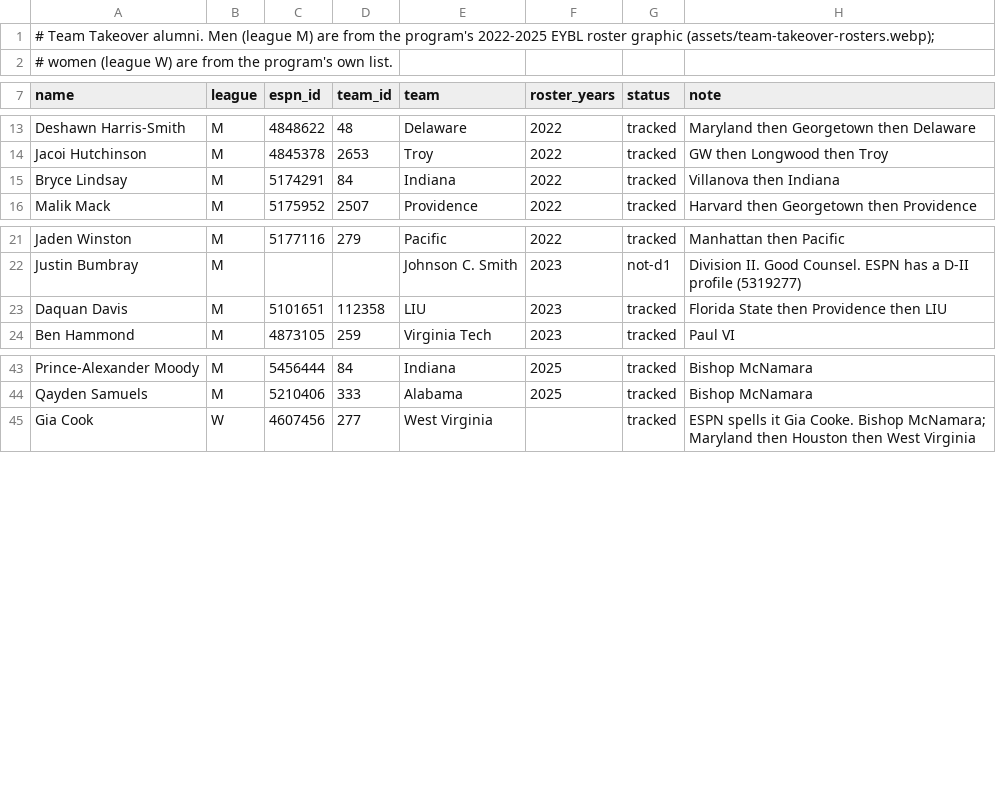
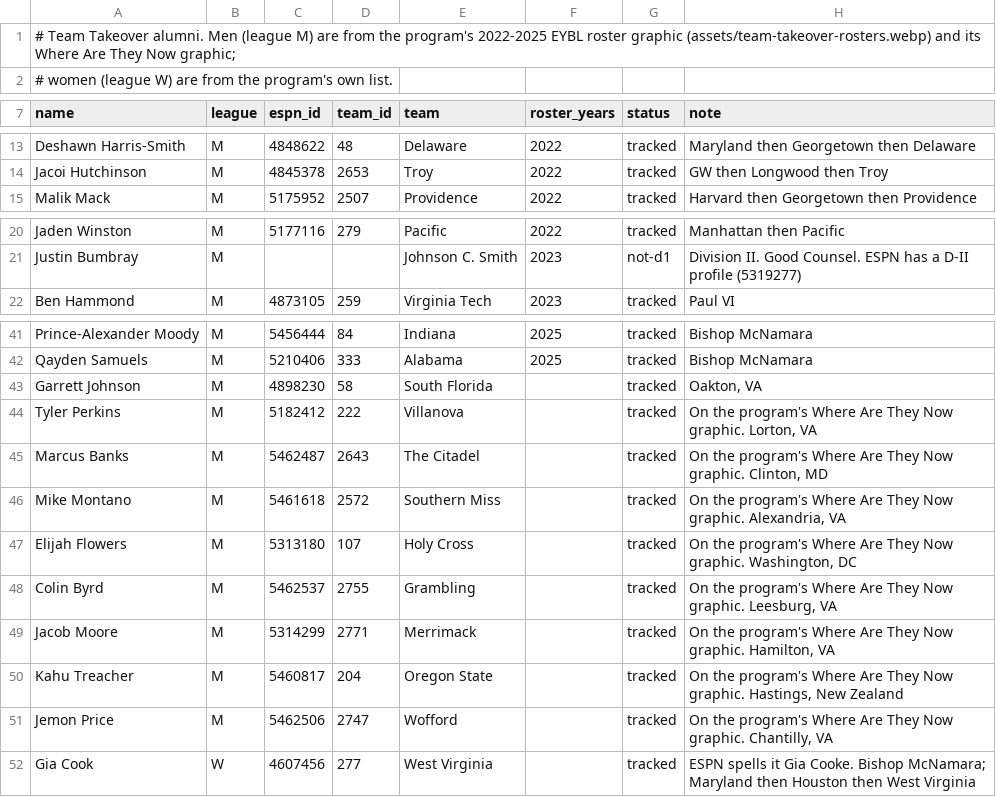
Before and after one commit to akileshswam/takeoveralumni, a CSV file: alumni.csv, drawn as a sheet; only a part is shown, gaps mark what is left out.

```diff
--- a/alumni.csv
+++ b/alumni.csv
@@ -1,2 +1,2 @@
-# Team Takeover alumni. Men (league M) are from the program's 2022-2025 EYBL roster graphic (assets/team-takeover-rosters.webp);
+# Team Takeover alumni. Men (league M) are from the program's 2022-2025 EYBL roster graphic (assets/team-takeover-rosters.webp) and its Where Are They Now graphic;
 # women (league W) are from the program's own list.
@@ -14,3 +14,2 @@ Deshawn Harris-Smith,M,4848622,48,Delaware,2022,tracked,Maryland then Georgetown
 Jacoi Hutchinson,M,4845378,2653,Troy,2022,tracked,GW then Longwood then Troy
-Bryce Lindsay,M,5174291,84,Indiana,2022,tracked,Villanova then Indiana
 Malik Mack,M,5175952,2507,Providence,2022,tracked,Harvard then Georgetown then Providence
@@ -22,3 +21,2 @@ Jaden Winston,M,5177116,279,Pacific,2022,tracked,Manhattan then Pacific
 Justin Bumbray,M,,,Johnson C. Smith,2023,not-d1,Division II. Good Counsel. ESPN has a D-II profile (5319277)
-Daquan Davis,M,5101651,112358,LIU,2023,tracked,Florida State then Providence then LIU
 Ben Hammond,M,4873105,259,Virginia Tech,2023,tracked,Paul VI
@@ -44,2 +42,11 @@ Prince-Alexander Moody,M,5456444,84,Indiana,2025,tracked,Bishop McNamara
 Qayden Samuels,M,5210406,333,Alabama,2025,tracked,Bishop McNamara
+Garrett Johnson,M,4898230,58,South Florida,,tracked,"Oakton, VA"
+Tyler Perkins,M,5182412,222,Villanova,,tracked,"On the program's Where Are They Now graphic. Lorton, VA"
+Marcus Banks,M,5462487,2643,The Citadel,,tracked,"On the program's Where Are They Now graphic. Clinton, MD"
+Mike Montano,M,5461618,2572,Southern Miss,,tracked,"On the program's Where Are They Now graphic. Alexandria, VA"
+Elijah Flowers,M,5313180,107,Holy Cross,,tracked,"On the program's Where Are They Now graphic. Washington, DC"
+Colin Byrd,M,5462537,2755,Grambling,,tracked,"On the program's Where Are They Now graphic. Leesburg, VA"
+Jacob Moore,M,5314299,2771,Merrimack,,tracked,"On the program's Where Are They Now graphic. Hamilton, VA"
+Kahu Treacher,M,5460817,204,Oregon State,,tracked,"On the program's Where Are They Now graphic. Hastings, New Zealand"
+Jemon Price,M,5462506,2747,Wofford,,tracked,"On the program's Where Are They Now graphic. Chantilly, VA"
 Gia Cook,W,4607456,277,West Virginia,,tracked,ESPN spells it Gia Cooke. Bishop McNamara; Maryland then Houston then West Virginia
```
